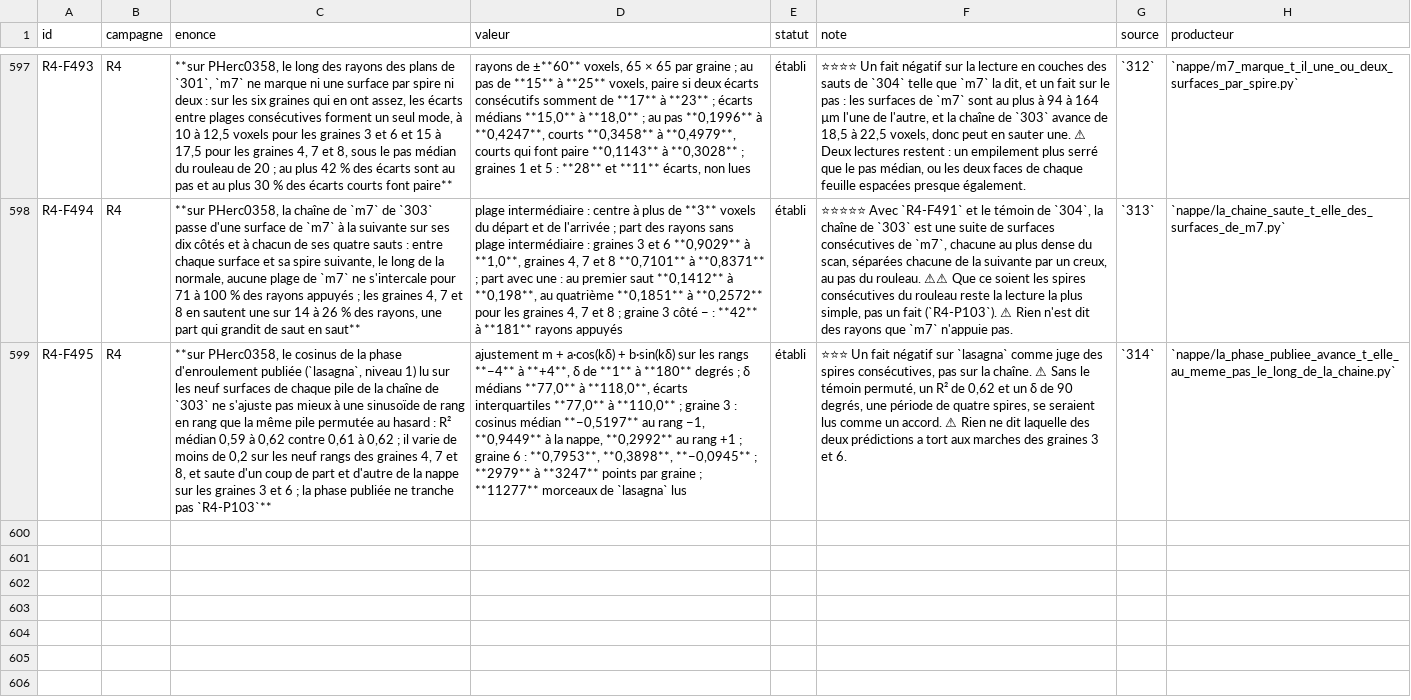
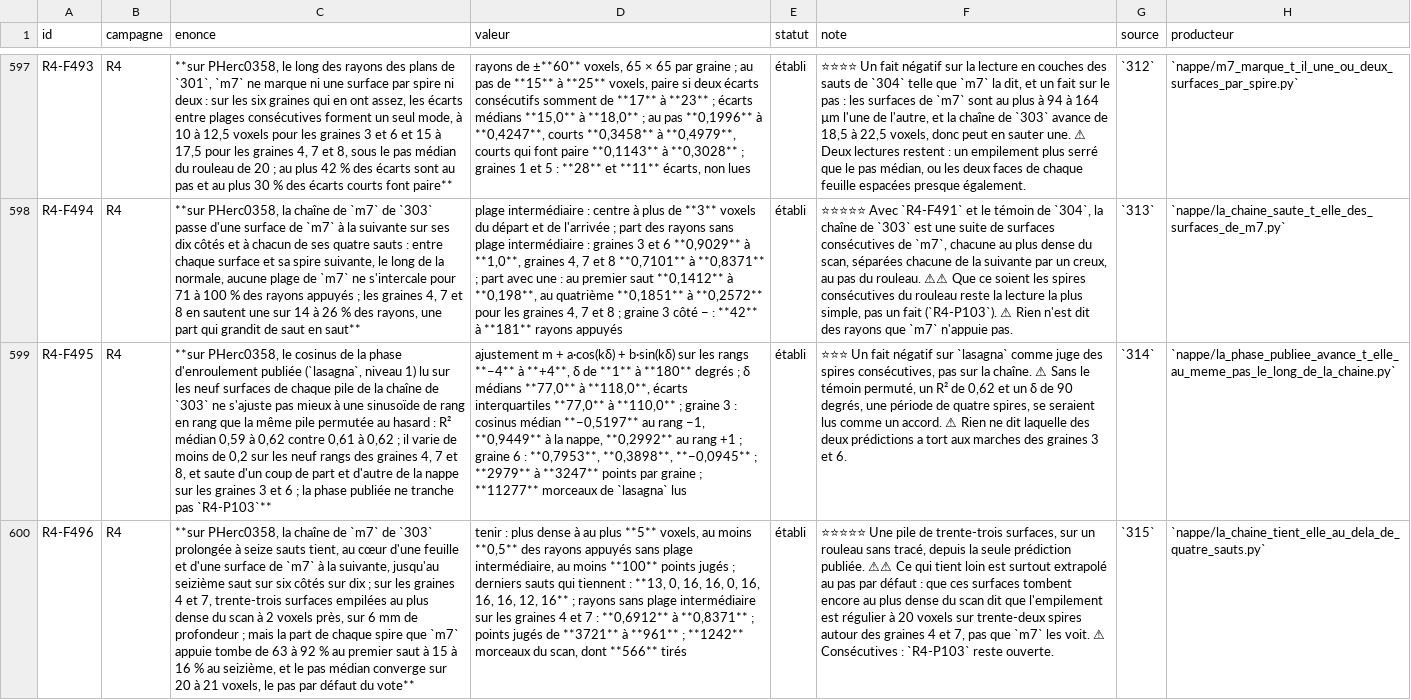
Before and after one commit to MasterLaplace/LplVesuvius, a TSV file: docs/rapports/REGISTRE_faits.tsv, drawn as a sheet; only a part is shown, gaps mark what is left out; the diff names each change by its address in the sheet, - before the commit and + after, or states it on an @@ line.

Commit message:
feat(nappe): extend the m7 chain to sixteen jumps per side
Slice 315, a step towards door R4-P103. A chain that makes a full turn
of the scroll would settle whether its windings are consecutive, and
it needs hundreds of jumps: first, how many does the chain hold, and
what makes it let go?

- The chain of 303 extended to sixteen jumps on each side of the five
  seeds; a jump holds if it lies at a sheet's core (densest point
  within 5 voxels, 310), passes from one m7 surface to the next on at
  least half its supported rays (313), and has at least 100 judged
  points.
- It holds to the sixteenth jump on six sides of ten: both sides of
  seeds 4 and 7 give thirty-three stacked surfaces at the scan's
  densest point within 2 voxels, over 6 mm. Seed 3 plus lets go at
  jump 14, seed 8 plus at jump 13.
- But the share of each winding that m7 supports falls from 63 to
  92 % at the first jump to 15 to 16 % at the sixteenth; the vote
  places the rest at its neighbours' median or the default step, and
  the median step converges on 20 to 21 voxels. That extrapolated
  surfaces still land at the densest point says the stack is regular
  at 20 voxels over thirty-two windings there, not that m7 sees them.

Fact R4-F496. Battery of 9 checks and a figure of 10; four rules broken
on purpose made the battery fail.

```diff
--- a/docs/rapports/REGISTRE_faits.tsv
+++ b/docs/rapports/REGISTRE_faits.tsv
+row 600: R4-F496 | R4 | **sur PHerc0358, la chaîne de `m7` de `303` prolongée à seize sauts tient, au cœur d'une feuille et d'une surface de `m7` à la suivante, jusqu'au seizième saut sur six côtés sur dix ; sur les graines 4 et 7, trente-trois surfaces empilées au plus dense du scan à 2 voxels près, sur 6 mm de profondeur ; mais la part de chaque spire que `m7` appuie tombe de 63 à 92 % au premier saut à 15 à 16 % au seizième, et le pas médian converge sur 20 à 21 voxels, le pas par défaut du vote** | tenir : plus dense à au plus **5** voxels, au moins **0,5** des rayons appuyés sans plage intermédiaire, au moins **100** points jugés ; derniers sauts qui tiennent : **13, 0, 16, 16, 0, 16, 16, 16, 12, 16** ; rayons sans plage intermédiaire sur les graines 4 et 7 : **0,6912** à **0,8371** ; points jugés de **3721** à **961** ; **1242** morceaux du scan, dont **566** tirés | établi | ⭐⭐⭐⭐⭐ Une pile de trente-trois surfaces, sur un rouleau sans tracé, depuis la seule prédiction publiée. ⚠⚠ Ce qui tient loin est surtout extrapolé au pas par défaut : que ces surfaces tombent encore au plus dense du scan dit que l'empilement est régulier à 20 voxels sur trente-deux spires autour des graines 4 et 7, pas que `m7` les voit. ⚠ Consécutives : `R4-P103` reste ouverte. | `315` | `nappe/la_chaine_tient_elle_au_dela_de_quatre_sauts.py`
```
Also changed, not shown: 9 other files.
